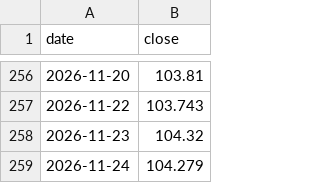
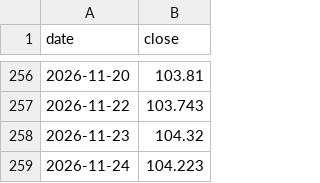
Before and after one commit to Junghyerim0818/moneyblog, a CSV file: tools/data/market/DXY.csv, drawn as a sheet; only a part is shown, gaps mark what is left out.

```diff
--- a/tools/data/market/DXY.csv
+++ b/tools/data/market/DXY.csv
@@ -258,2 +258,2 @@ date,close
 2026-11-23,104.32
-2026-11-24,104.279
+2026-11-24,104.223
```
Also changed, not shown: tools/data/market/KOSDAQ.csv, tools/data/market/KOSPI.csv, 3 other files.
